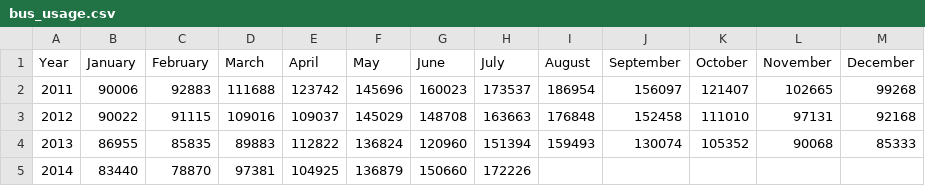
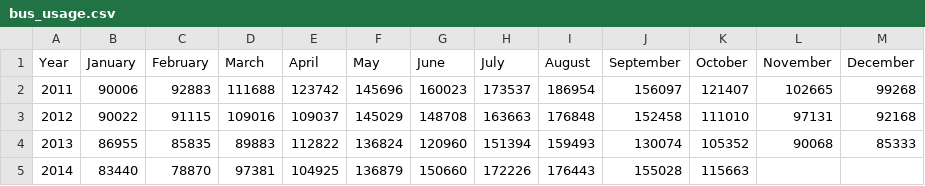
Before and after one commit to open-data-channel-islands/data.gg-deprecated-, a CSV file: storage/bus_usage.csv, drawn as a sheet.

```diff
--- a/storage/bus_usage.csv
+++ b/storage/bus_usage.csv
@@ -4,2 +4,2 @@ Year,January,February,March,April,May,June,July,August,September,October,Novembe
 2013,86955,85835,89883,112822,136824,120960,151394,159493,130074,105352,90068,85333
-2014,83440,78870,97381,104925,136879,150660,172226
+2014,83440,78870,97381,104925,136879,150660,172226,176443,155028,115663,,
```
Also changed, not shown: 21 other files.
